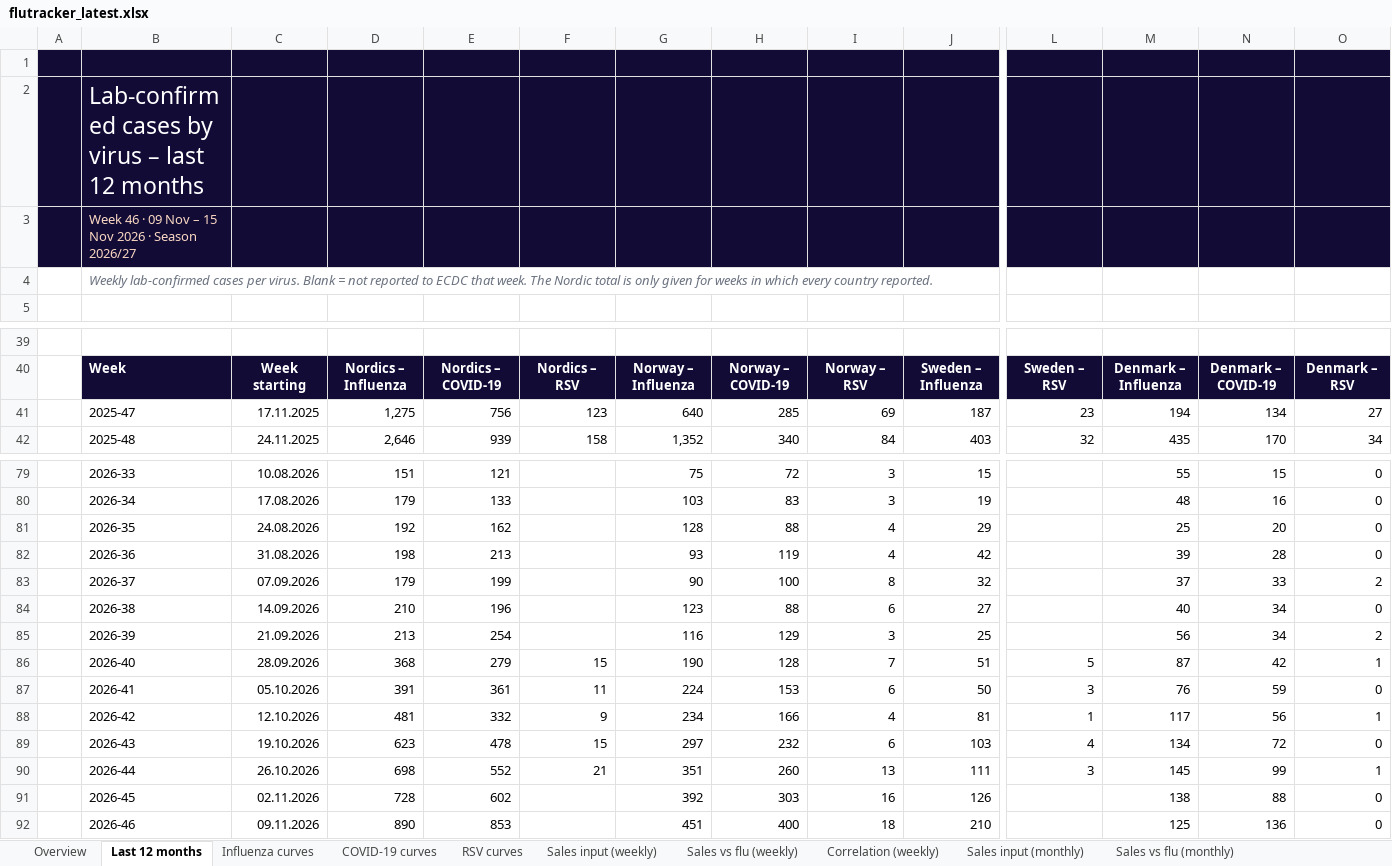
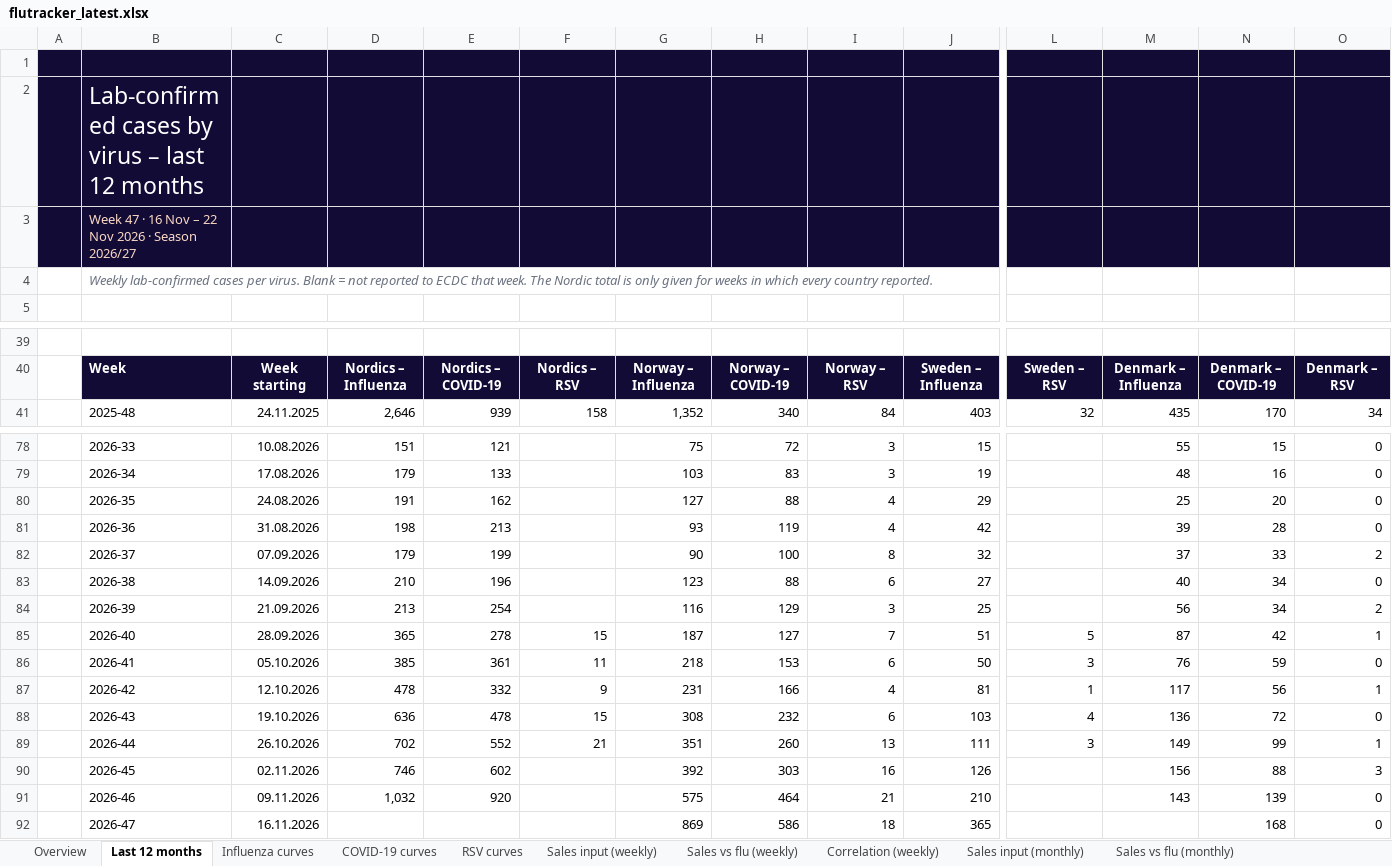
Before and after one commit to EirikWikHeltne/flutracker, an Excel workbook: docs/data/flutracker_latest.xlsx, sheet Last 12 months, drawn as a sheet; only a part is shown, gaps mark what is left out; values as stored, in another font and other column widths than the file's, no borders; charts and pictures not drawn; removed rows and columns are numbered as before the commit, all else as after; rows hold the shown columns only; the diff names each change by its address in the sheet, - before the commit and + after, or states it on an @@ line.

```diff
--- a/docs/data/flutracker_latest.xlsx (sheet Last 12 months)
+++ b/docs/data/flutracker_latest.xlsx (sheet Last 12 months)
-B3: Week 46 · 09 Nov – 15 Nov 2026…
+B3: Week 47 · 16 Nov – 22 Nov 2026…
-row 41:  | 2025-47 | 17.11.2025 | 1,275 | 756 | 123 | 640 | 285 | 69 | 187 | 23 | 194 | 134 | 27
-D80: 192
+D80: 191
-G80: 128
+G80: 127
-D85: 368
+D85: 365
-E85: 279
+E85: 278
-G85: 190
+G85: 187
-H85: 128
+H85: 127
-D86: 391
+D86: 385
-G86: 224
+G86: 218
-D87: 481
+D87: 478
-G87: 234
+G87: 231
-D88: 623
+D88: 636
-G88: 297
+G88: 308
-M88: 134
+M88: 136
-D89: 698
+D89: 702
-M89: 145
+M89: 149
-D90: 728
+D90: 746
-M90: 138
+M90: 156
-O90: 0
+O90: 3
-D91: 890
+D91: 1,032
-E91: 853
+E91: 920
-G91: 451
+G91: 575
-H91: 400
+H91: 464
-I91: 18
+I91: 21
-M91: 125
+M91: 143
-N91: 136
+N91: 139
+row 92:  | 2026-47 | 16.11.2026 |  |  |  | 869 | 586 | 18 | 365 |  |  | 168 | 0
```
Also changed, not shown: sheet Sales vs flu (weekly), sheet Weekly data, sheet Correlation (weekly), sheet Overview, sheet Flu by week, sheet Flu by month, 10 more sheets, charts or pictures, 8 other files.
